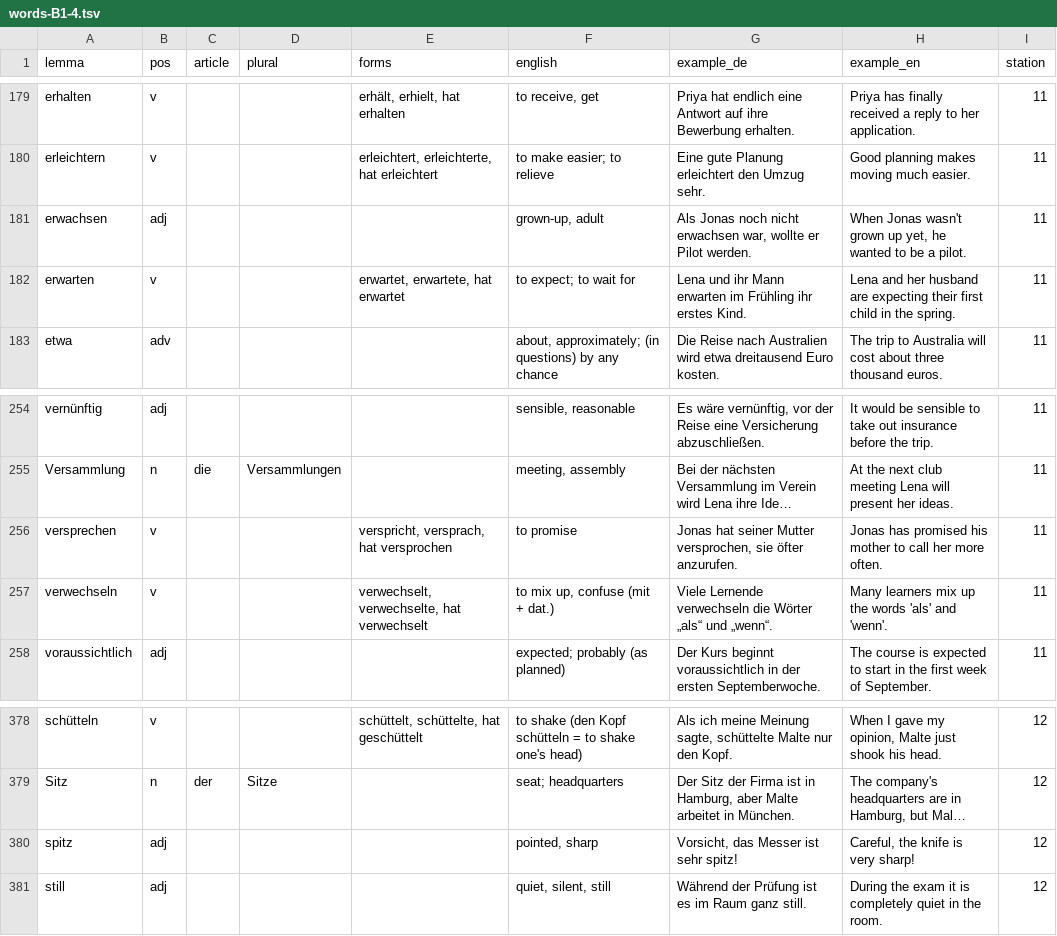
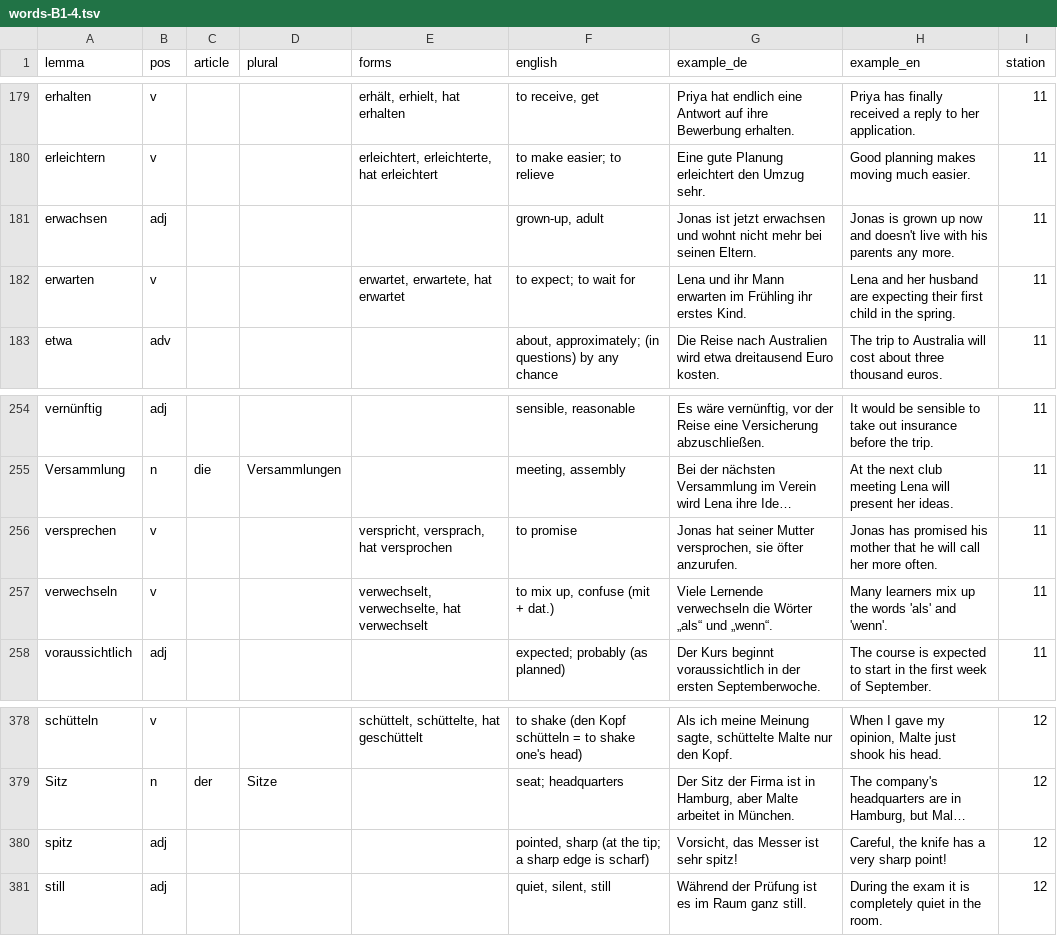
Before and after one commit to Sujan14500/pathtogermany, a TSV file: data/src/words-B1-4.tsv, drawn as a sheet; only a part is shown, gaps mark what is left out; long unchanged cells end in …; the diff names each change by its address in the sheet, - before the commit and + after, or states it on an @@ line.

```diff
--- a/data/src/words-B1-4.tsv
+++ b/data/src/words-B1-4.tsv
-G181 (example_de): Als Jonas noch nicht erwachsen war, wollte er Pilot werden.
+G181 (example_de): Jonas ist jetzt erwachsen und wohnt nicht mehr bei seinen Eltern.
-H181 (example_en): When Jonas wasn't grown up yet, he wanted to be a pilot.
+H181 (example_en): Jonas is grown up now and doesn't live with his parents any more.
-H256 (example_en): …his mother to call her…
+H256 (example_en): …his mother that he will call her…
-F380 (english): pointed, sharp
+F380 (english): pointed, sharp (at the tip; a sharp edge is scharf)
-H380 (example_en): Careful, the knife is very sharp!
+H380 (example_en): Careful, the knife has a very sharp point!
```
Also changed, not shown: data/src/words-B1-1.tsv, data/src/words-B1-2.tsv, 3 other files.
